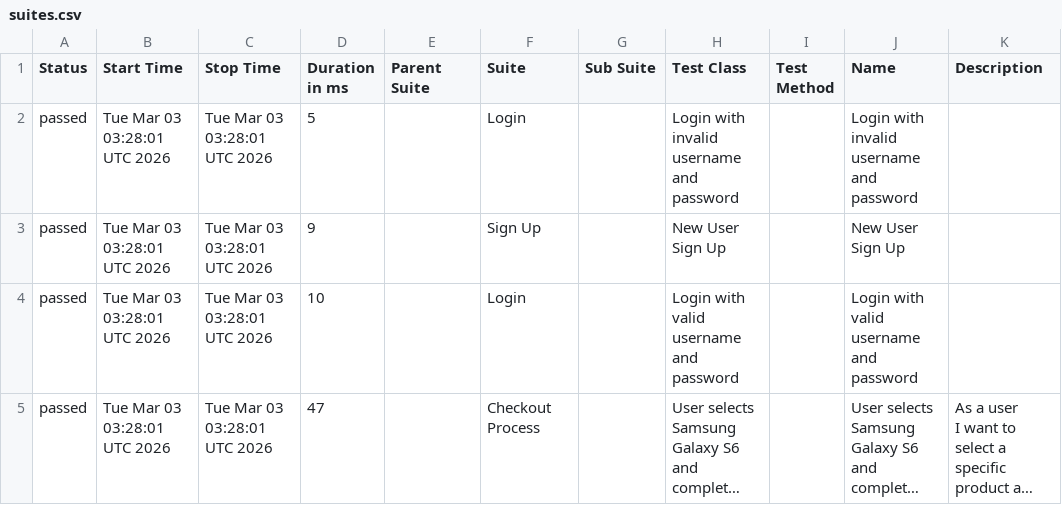
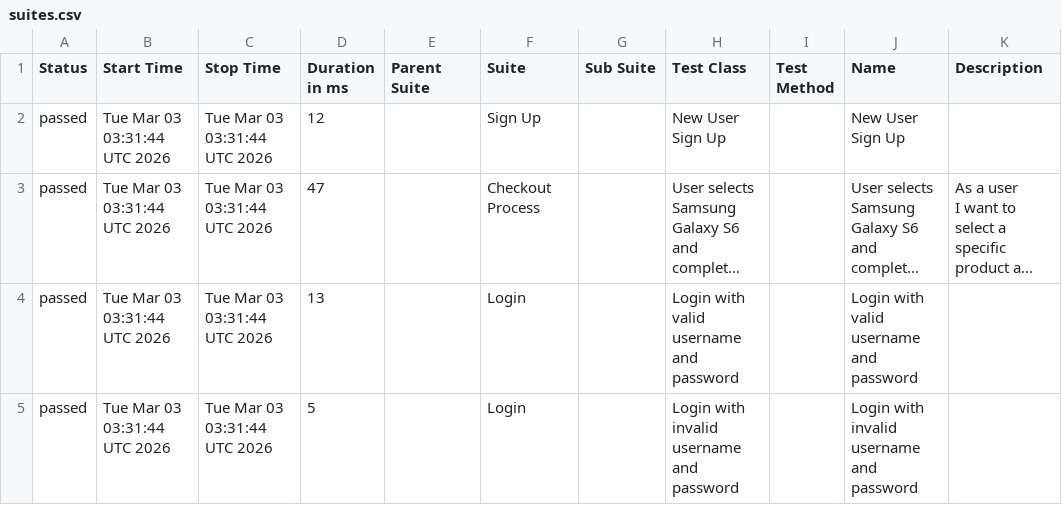
Before and after one commit to rizqifauzan/rizkyadhipratama-Final-Exam-Jayjay, a CSV file: allure-report/data/suites.csv, drawn as a sheet; long unchanged cells end in …; removed rows and columns are numbered as before the commit, all else as after; the diff names each change by its address in the sheet, - before the commit and + after, or states it on an @@ line.

```diff
--- a/allure-report/data/suites.csv
+++ b/allure-report/data/suites.csv
-row 2: passed | Tue Mar 03 03:28:01 UTC 2026 | Tue Mar 03 03:28:01 UTC 2026 | 5 |  | Login |  | Login with invalid username and password |  | Login with invalid username and password
-B2 (Start Time): Tue Mar 03 03:28:01 UTC 2026
+B2 (Start Time): Tue Mar 03 03:31:44 UTC 2026
-C2 (Stop Time): Tue Mar 03 03:28:01 UTC 2026
+C2 (Stop Time): Tue Mar 03 03:31:44 UTC 2026
-D2 (Duration in ms): 9
+D2 (Duration in ms): 12
-row 4: passed | Tue Mar 03 03:28:01 UTC 2026 | Tue Mar 03 03:28:01 UTC 2026 | 10 |  | Login |  | Login with valid username and password |  | Login with valid username and password
-B3 (Start Time): Tue Mar 03 03:28:01 UTC 2026
+B3 (Start Time): Tue Mar 03 03:31:44 UTC 2026
-C3 (Stop Time): Tue Mar 03 03:28:01 UTC 2026
+C3 (Stop Time): Tue Mar 03 03:31:44 UTC 2026
+row 4: passed | Tue Mar 03 03:31:44 UTC 2026 | Tue Mar 03 03:31:44 UTC 2026 | 13 |  | Login |  | Login with valid username and password |  | Login with valid username and password
+row 5: passed | Tue Mar 03 03:31:44 UTC 2026 | Tue Mar 03 03:31:44 UTC 2026 | 5 |  | Login |  | Login with invalid username and password |  | Login with invalid username and password
```
Also changed, not shown: allure-report/data/behaviors.csv, 22 other files.
